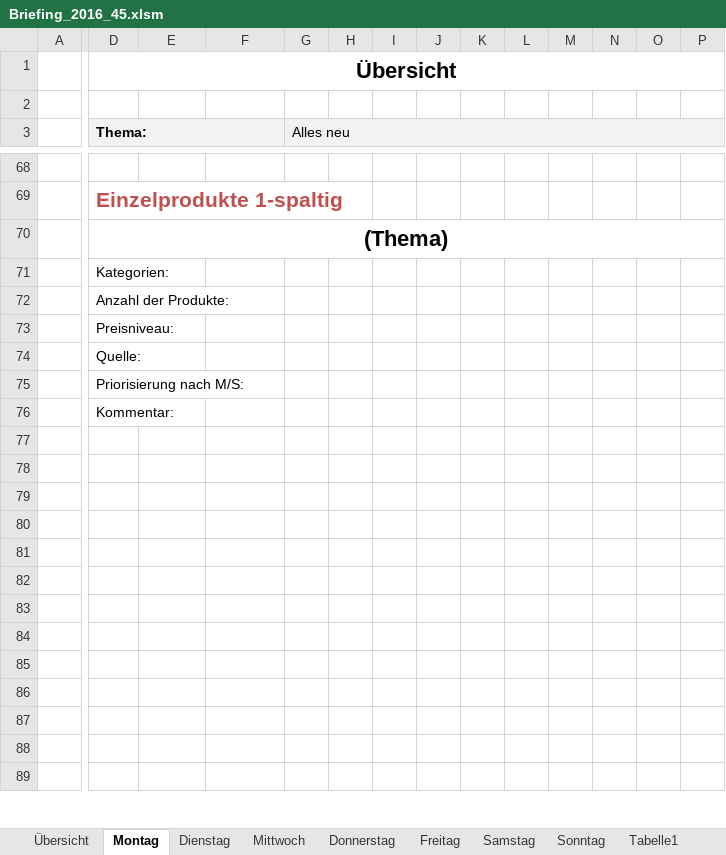
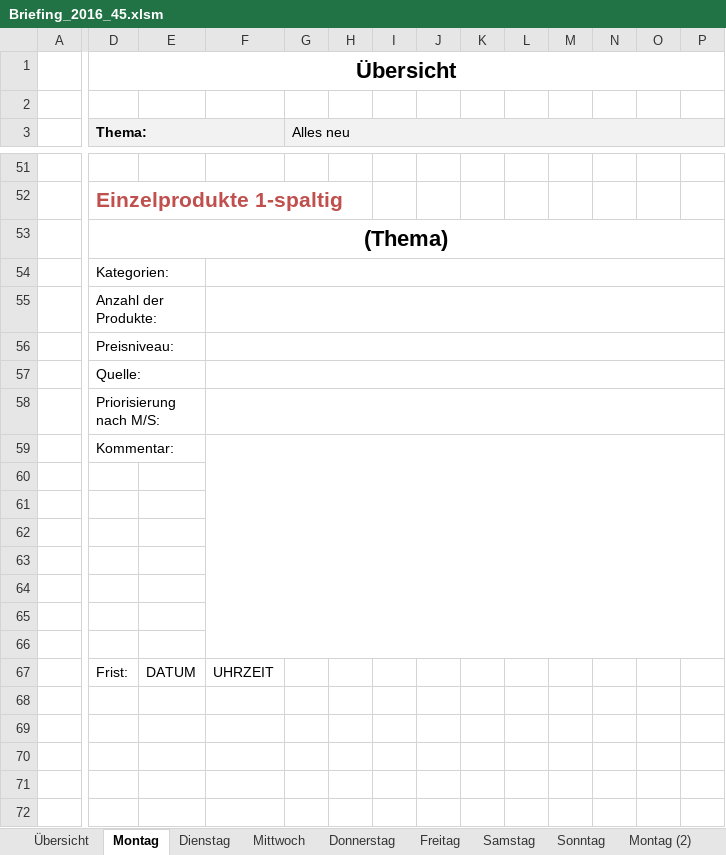
Before and after one commit to fooku18/Briefing, an Excel workbook: Briefing_2016_45.xlsm, sheet Montag, drawn as a sheet; only a part is shown, gaps mark what is left out; values as stored, in another font and other column widths than the file's, no borders; charts and pictures not drawn; addresses are those after the commit; rows hold the shown columns only; the diff covers the shown part only; the diff names each change by its address in the sheet, - before the commit and + after, or states it on an @@ line.

```diff
--- a/Briefing_2016_45.xlsm (sheet Montag)
+++ b/Briefing_2016_45.xlsm (sheet Montag)
-sheet tab: Tabelle1
+sheet tab: Montag (2)
+D54:E54 merged
+F54:R54 merged
+D55:E55 merged
+F55:R55 merged
+D56:E56 merged
+F56:R56 merged
+D57:E57 merged
+F57:R57 merged
+D58:E58 merged
+F58:R58 merged
+D59:E59 merged
+F59:R66 merged
-row 67: (empty)
+row 67:  | Frist: | DATUM | UHRZEIT
```
Also changed, not shown: 17 removed rows, 3 edited cells and merged cells elsewhere in this sheet, sheet Übersicht, charts or pictures, 1 other file.
